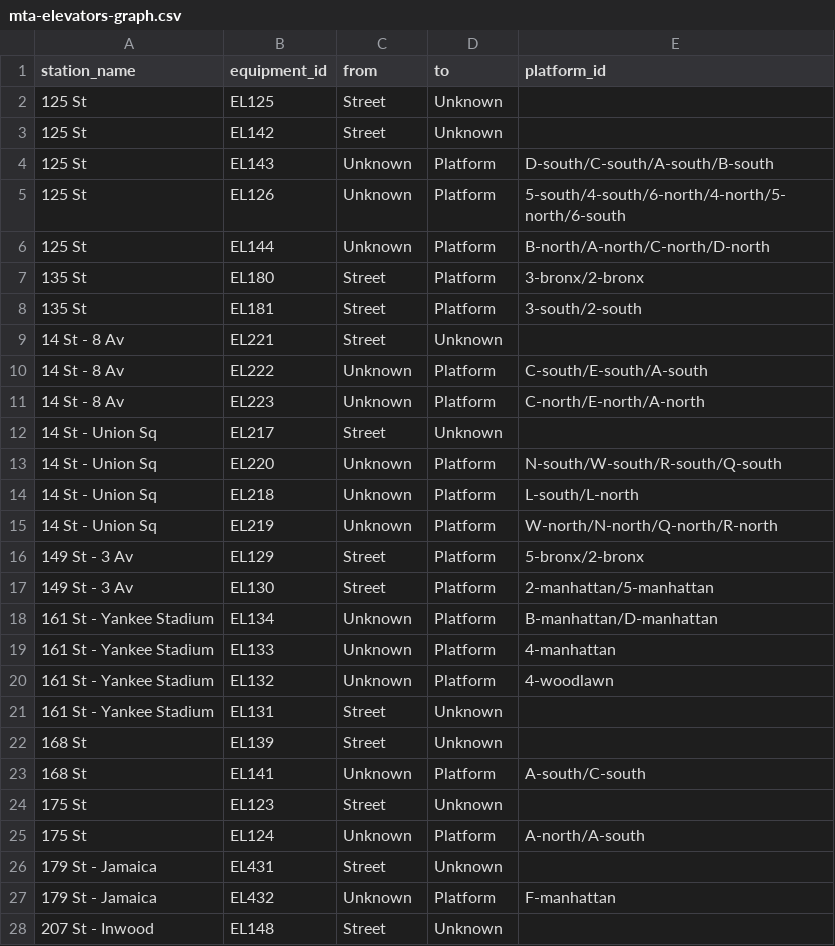
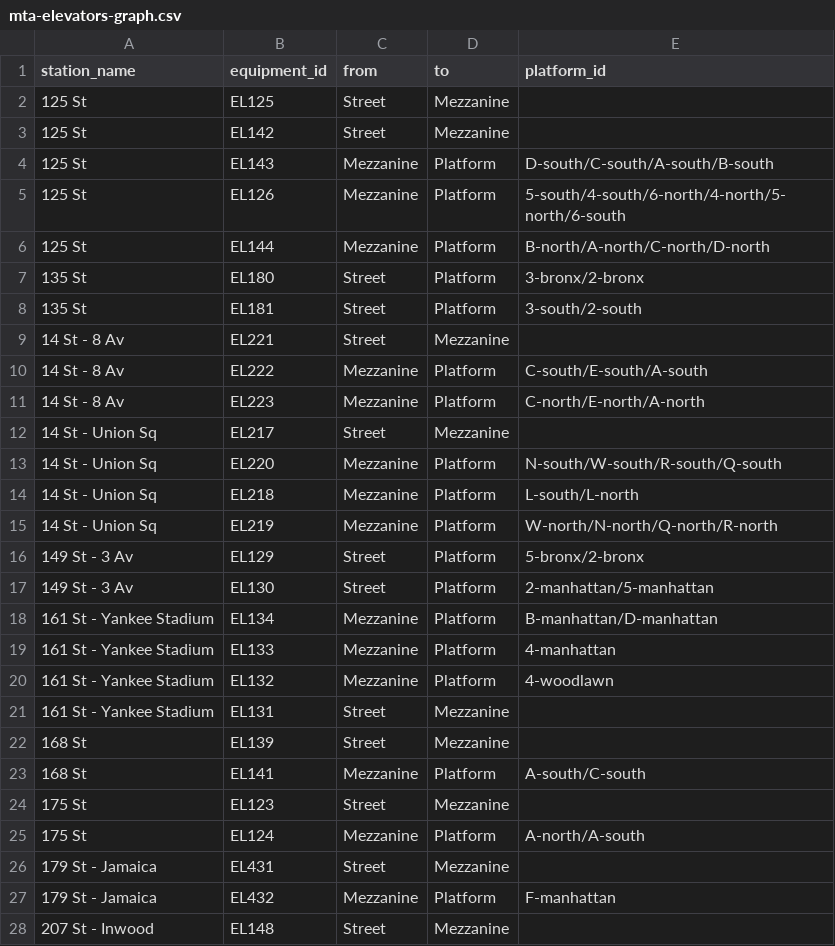
Before and after one commit to tsdataclinic/mta, a CSV file: data/processed/stationgraph/mta-elevators-graph.csv, drawn as a sheet; only a part is shown; the diff covers the shown part only.

```diff
--- a/data/processed/stationgraph/mta-elevators-graph.csv
+++ b/data/processed/stationgraph/mta-elevators-graph.csv
@@ -1,28 +1,28 @@
 station_name,equipment_id,from,to,platform_id
-125 St,EL125,Street,Unknown,
-125 St,EL142,Street,Unknown,
-125 St,EL143,Unknown,Platform,D-south/C-south/A-south/B-south
-125 St,EL126,Unknown,Platform,5-south/4-south/6-north/4-north/5-north/6-south
-125 St,EL144,Unknown,Platform,B-north/A-north/C-north/D-north
+125 St,EL125,Street,Mezzanine,
+125 St,EL142,Street,Mezzanine,
+125 St,EL143,Mezzanine,Platform,D-south/C-south/A-south/B-south
+125 St,EL126,Mezzanine,Platform,5-south/4-south/6-north/4-north/5-north/6-south
+125 St,EL144,Mezzanine,Platform,B-north/A-north/C-north/D-north
 135 St,EL180,Street,Platform,3-bronx/2-bronx
 135 St,EL181,Street,Platform,3-south/2-south
-14 St - 8 Av,EL221,Street,Unknown,
-14 St - 8 Av,EL222,Unknown,Platform,C-south/E-south/A-south
-14 St - 8 Av,EL223,Unknown,Platform,C-north/E-north/A-north
-14 St - Union Sq,EL217,Street,Unknown,
-14 St - Union Sq,EL220,Unknown,Platform,N-south/W-south/R-south/Q-south
-14 St - Union Sq,EL218,Unknown,Platform,L-south/L-north
-14 St - Union Sq,EL219,Unknown,Platform,W-north/N-north/Q-north/R-north
+14 St - 8 Av,EL221,Street,Mezzanine,
+14 St - 8 Av,EL222,Mezzanine,Platform,C-south/E-south/A-south
+14 St - 8 Av,EL223,Mezzanine,Platform,C-north/E-north/A-north
+14 St - Union Sq,EL217,Street,Mezzanine,
+14 St - Union Sq,EL220,Mezzanine,Platform,N-south/W-south/R-south/Q-south
+14 St - Union Sq,EL218,Mezzanine,Platform,L-south/L-north
+14 St - Union Sq,EL219,Mezzanine,Platform,W-north/N-north/Q-north/R-north
 149 St - 3 Av,EL129,Street,Platform,5-bronx/2-bronx
 149 St - 3 Av,EL130,Street,Platform,2-manhattan/5-manhattan
-161 St - Yankee Stadium,EL134,Unknown,Platform,B-manhattan/D-manhattan
-161 St - Yankee Stadium,EL133,Unknown,Platform,4-manhattan
-161 St - Yankee Stadium,EL132,Unknown,Platform,4-woodlawn
-161 St - Yankee Stadium,EL131,Street,Unknown,
-168 St,EL139,Street,Unknown,
-168 St,EL141,Unknown,Platform,A-south/C-south
-175 St,EL123,Street,Unknown,
-175 St,EL124,Unknown,Platform,A-north/A-south
-179 St - Jamaica,EL431,Street,Unknown,
-179 St - Jamaica,EL432,Unknown,Platform,F-manhattan
-207 St - Inwood,EL148,Street,Unknown,
+161 St - Yankee Stadium,EL134,Mezzanine,Platform,B-manhattan/D-manhattan
+161 St - Yankee Stadium,EL133,Mezzanine,Platform,4-manhattan
+161 St - Yankee Stadium,EL132,Mezzanine,Platform,4-woodlawn
+161 St - Yankee Stadium,EL131,Street,Mezzanine,
+168 St,EL139,Street,Mezzanine,
+168 St,EL141,Mezzanine,Platform,A-south/C-south
+175 St,EL123,Street,Mezzanine,
+175 St,EL124,Mezzanine,Platform,A-north/A-south
+179 St - Jamaica,EL431,Street,Mezzanine,
+179 St - Jamaica,EL432,Mezzanine,Platform,F-manhattan
+207 St - Inwood,EL148,Street,Mezzanine,
```
Also changed, not shown: 1 added row and 105 edited cells elsewhere in this file, data/processed/stationgraph/edgelist_w_pid.csv, data/raw/EE_master_list.csv, 55 other files.
